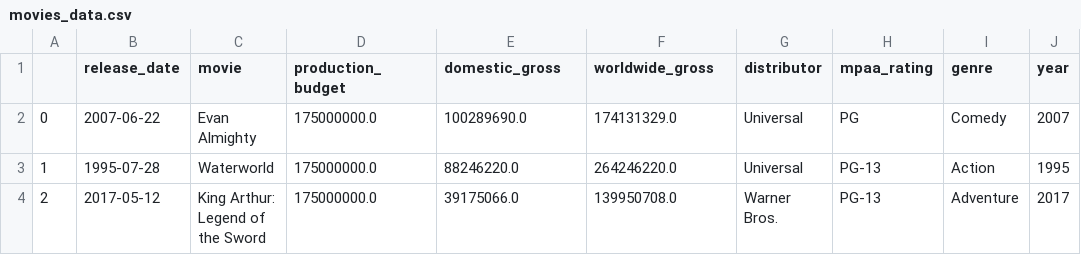
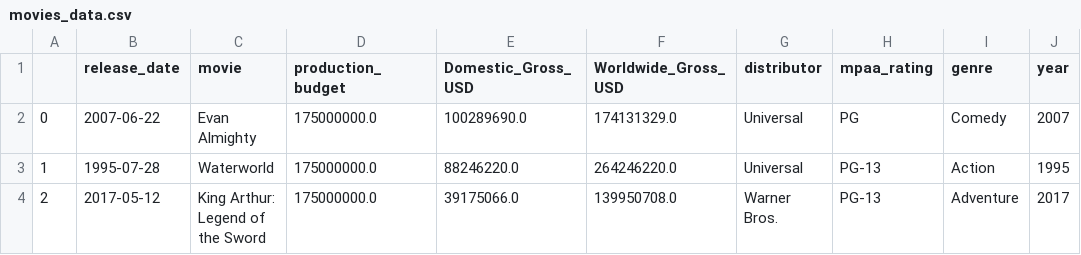
Before and after one commit to klyi/InfoViz_final_project, a CSV file: movies_data.csv, drawn as a sheet; only a part is shown.

Commit message:
update column names in the pre_processing

```diff
--- a/movies_data.csv
+++ b/movies_data.csv
@@ -1,2 +1,2 @@
-,release_date,movie,production_budget,domestic_gross,worldwide_gross,distributor,mpaa_rating,genre,year
+,release_date,movie,production_budget,Domestic_Gross_USD,Worldwide_Gross_USD,distributor,mpaa_rating,genre,year
 0,2007-06-22,Evan Almighty,175000000.0,100289690.0,174131329.0,Universal,PG,Comedy,2007
```
Also changed, not shown: 1 other file.
